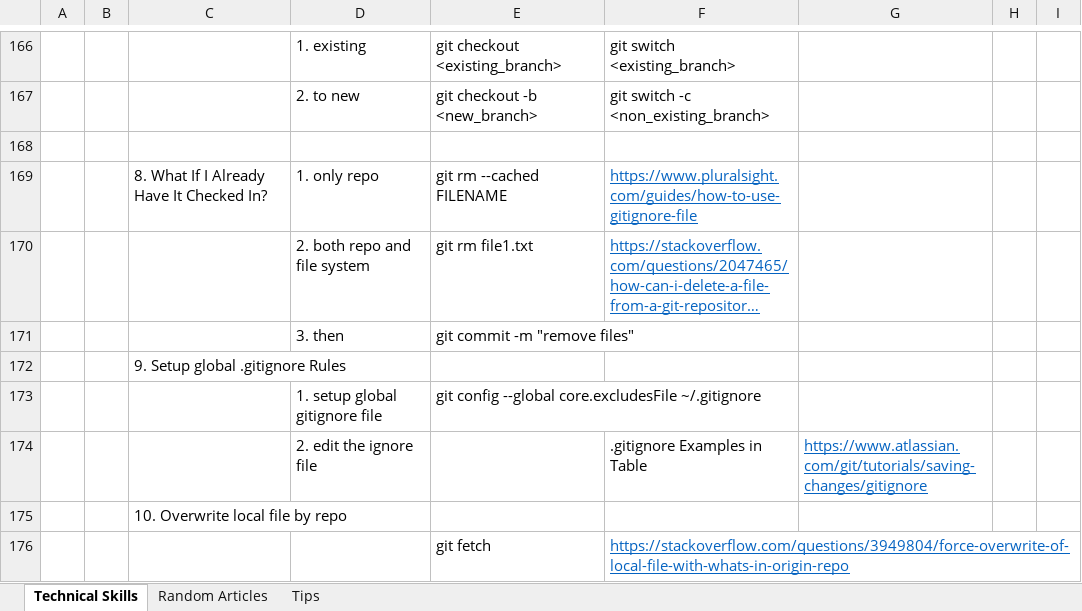
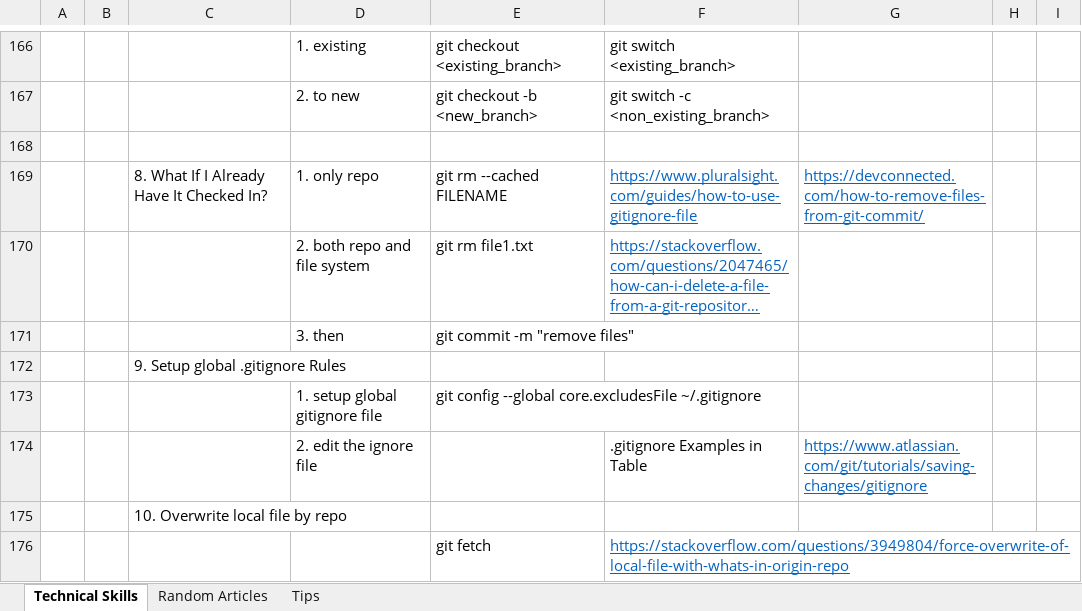
Before and after one commit to XiaozhanYang/technical-tips, an Excel workbook: Technical Tips.xlsx, sheet Technical Skills, drawn as a sheet; only a part is shown, gaps mark what is left out; long unchanged cells end in …; values as stored, in another font and other column widths than the file's, no borders; the diff names each change by its address in the sheet, - before the commit and + after, or states it on an @@ line.

```diff
--- a/Technical Tips.xlsx (sheet Technical Skills)
+++ b/Technical Tips.xlsx (sheet Technical Skills)
-G169: (empty)
+G169: https://devconnected.com/how-to-remove-files-from-git-commit/
```
Also changed, not shown: sheet Random Articles.
